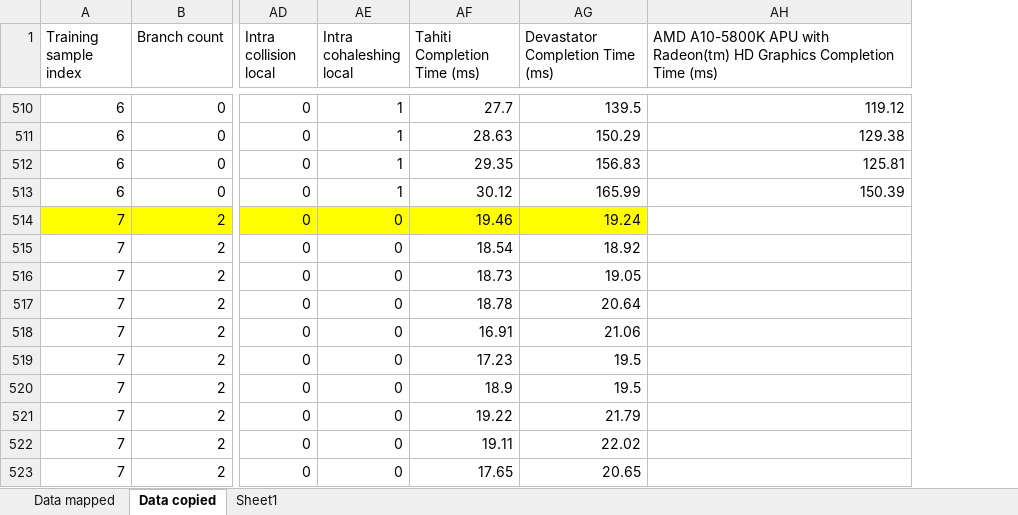
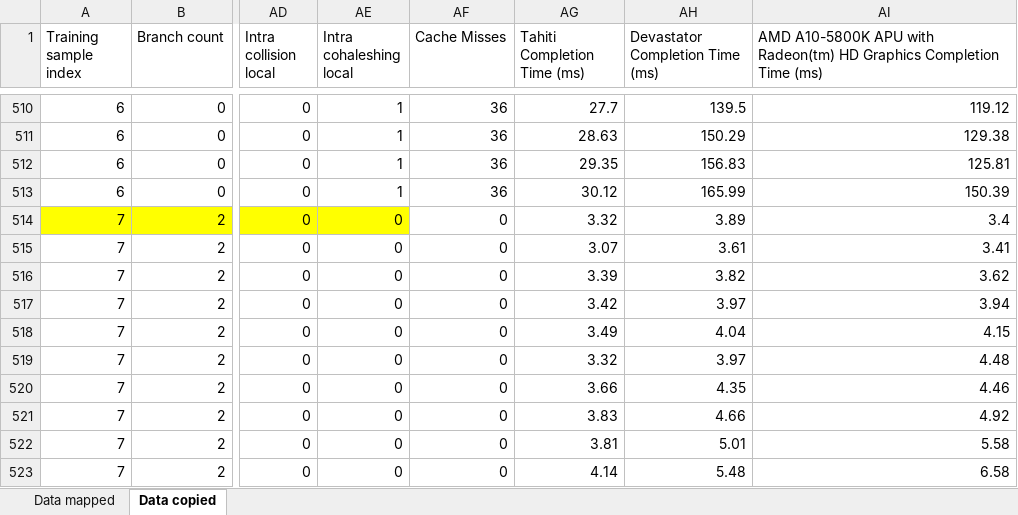
Before and after one commit to morellid/featureBasedScheduling, an Excel workbook: Dati/FeatureExtractionResults.xlsx, sheet Data copied, drawn as a sheet; only a part is shown, gaps mark what is left out; values as stored, in another font and other column widths than the file's, no borders; addresses are those after the commit; the diff covers the shown part only; the diff names each change by its address in the sheet, - before the commit and + after, or states it on an @@ line.

Commit message:
Cache misses for single thread, data copied

```diff
--- a/Dati/FeatureExtractionResults.xlsx (sheet Data copied)
+++ b/Dati/FeatureExtractionResults.xlsx (sheet Data copied)
-sheet tab: Sheet1
+column AF (Cache Misses), rows 510-523: 36 | 36 | 36 | 36 | 0 | 0 | 0 | 0 | 0 | 0 | 0 | 0 | 0 | 0
-AG514 (Tahiti Completion Time (ms)): 19.46
+AG514 (Tahiti Completion Time (ms)): 3.32
-AG514:AH514 fill: #FFFF00
+AG514:AH514 fill: none
-AH514 (Devastator Completion Time (ms)): 19.24
+AH514 (Devastator Completion Time (ms)): 3.89
-AI514: (empty)
+AI514: 3.4
-AG515 (Tahiti Completion Time (ms)): 18.54
+AG515 (Tahiti Completion Time (ms)): 3.07
-AH515 (Devastator Completion Time (ms)): 18.92
+AH515 (Devastator Completion Time (ms)): 3.61
-AI515: (empty)
+AI515: 3.41
-AG516 (Tahiti Completion Time (ms)): 18.73
+AG516 (Tahiti Completion Time (ms)): 3.39
-AH516 (Devastator Completion Time (ms)): 19.05
+AH516 (Devastator Completion Time (ms)): 3.82
-AI516: (empty)
+AI516: 3.62
-AG517 (Tahiti Completion Time (ms)): 18.78
+AG517 (Tahiti Completion Time (ms)): 3.42
-AH517 (Devastator Completion Time (ms)): 20.64
+AH517 (Devastator Completion Time (ms)): 3.97
-AI517: (empty)
+AI517: 3.94
-AG518 (Tahiti Completion Time (ms)): 16.91
+AG518 (Tahiti Completion Time (ms)): 3.49
-AH518 (Devastator Completion Time (ms)): 21.06
+AH518 (Devastator Completion Time (ms)): 4.04
-AI518: (empty)
+AI518: 4.15
-AG519 (Tahiti Completion Time (ms)): 17.23
+AG519 (Tahiti Completion Time (ms)): 3.32
-AH519 (Devastator Completion Time (ms)): 19.5
+AH519 (Devastator Completion Time (ms)): 3.97
-AI519: (empty)
+AI519: 4.48
-AG520 (Tahiti Completion Time (ms)): 18.9
+AG520 (Tahiti Completion Time (ms)): 3.66
-AH520 (Devastator Completion Time (ms)): 19.5
+AH520 (Devastator Completion Time (ms)): 4.35
-AI520: (empty)
+AI520: 4.46
-AG521 (Tahiti Completion Time (ms)): 19.22
+AG521 (Tahiti Completion Time (ms)): 3.83
-AH521 (Devastator Completion Time (ms)): 21.79
+AH521 (Devastator Completion Time (ms)): 4.66
-AI521: (empty)
+AI521: 4.92
-AG522 (Tahiti Completion Time (ms)): 19.11
+AG522 (Tahiti Completion Time (ms)): 3.81
-AH522 (Devastator Completion Time (ms)): 22.02
+AH522 (Devastator Completion Time (ms)): 5.01
-AI522: (empty)
+AI522: 5.58
-AG523 (Tahiti Completion Time (ms)): 17.65
+AG523 (Tahiti Completion Time (ms)): 4.14
-AH523 (Devastator Completion Time (ms)): 20.65
+AH523 (Devastator Completion Time (ms)): 5.48
-AI523: (empty)
+AI523: 6.58
```
Also changed, not shown: 162 edited cells elsewhere in this sheet, charts or pictures, 1 other file.
